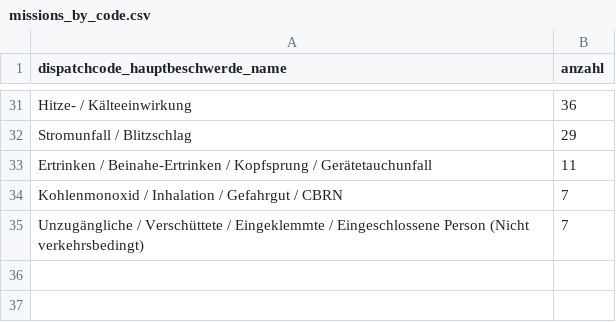
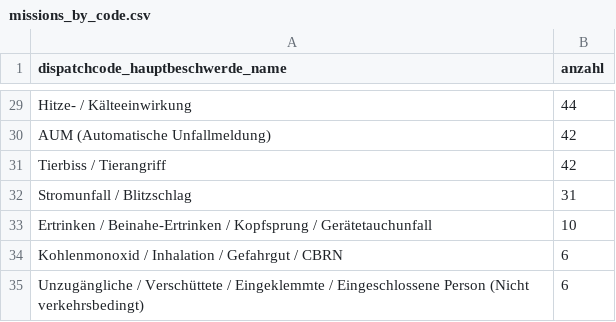
Before and after one commit to Berliner-Feuerwehr/BF-Open-Data, a CSV file: Datasets/Daily_Data/missions_by_code.csv, drawn as a sheet; only a part is shown, gaps mark what is left out; addresses are those after the commit; the diff covers the shown part only; the diff names each change by its address in the sheet, - before the commit and + after, or states it on an @@ line.

```diff
--- a/Datasets/Daily_Data/missions_by_code.csv
+++ b/Datasets/Daily_Data/missions_by_code.csv
-B29 (anzahl): 36
+B29 (anzahl): 44
+row 30: AUM (Automatische Unfallmeldung) | 42
+row 31: Tierbiss / Tierangriff | 42
-B32 (anzahl): 29
+B32 (anzahl): 31
-B33 (anzahl): 11
+B33 (anzahl): 10
-B34:B35 (anzahl): 7
+B34:B35 (anzahl): 6
```
Also changed, not shown: 2 added rows, 4 removed rows and 24 edited cells elsewhere in this file, Datasets/Daily_Data/BFw_mission_data_daily.csv.
